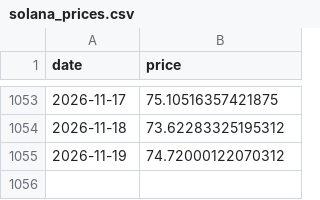
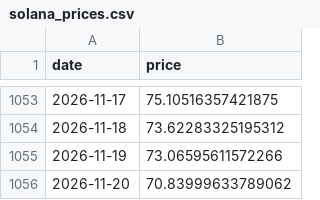
Before and after one commit to bautiaraujo/sol-sentiment-dashboard-visionaris, a CSV file: data/solana_prices.csv, drawn as a sheet; only a part is shown, gaps mark what is left out.

```diff
--- a/data/solana_prices.csv
+++ b/data/solana_prices.csv
@@ -1054,2 +1054,3 @@ date,price
 2026-11-18,73.62283325195312
-2026-11-19,74.72000122070312
+2026-11-19,73.06595611572266
+2026-11-20,70.83999633789062
```
Also changed, not shown: data/fear_greed.csv, 2 other files.
